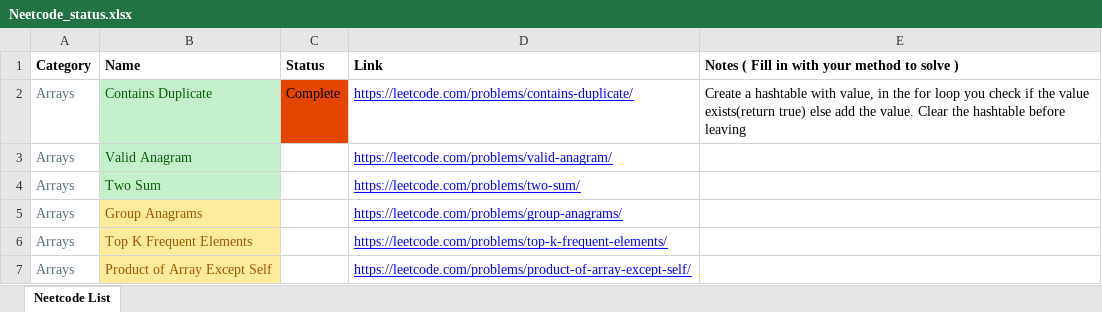
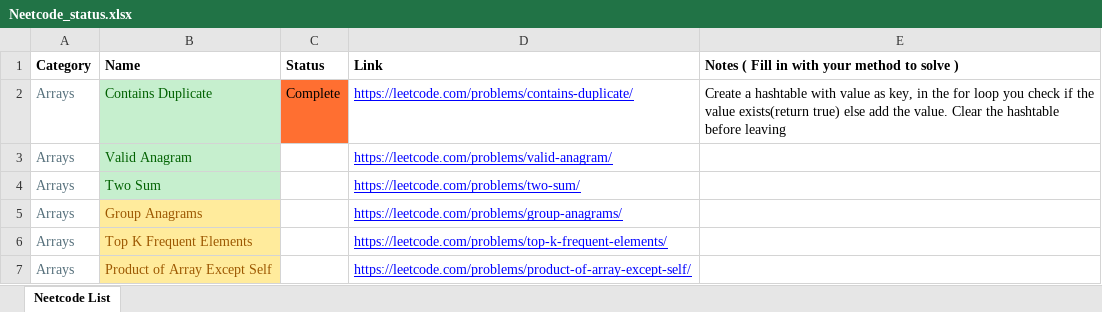
Before and after one commit to Jigyass/DataStructures_and_Algorithms, an Excel workbook: Neetcode/Neetcode_status.xlsx, sheet Neetcode List, drawn as a sheet; only a part is shown; values as stored, in another font and other column widths than the file's, no borders; the diff names each change by its address in the sheet, - before the commit and + after, or states it on an @@ line.

Commit message:
Update Neetcode_status.xlsx

```diff
--- a/Neetcode/Neetcode_status.xlsx (sheet Neetcode List)
+++ b/Neetcode/Neetcode_status.xlsx (sheet Neetcode List)
-C2 fill: #E44500
+C2 fill: #FF6F31
-E2: …hashtable with value, in the…
+E2: …hashtable with value as key, in the…
```
